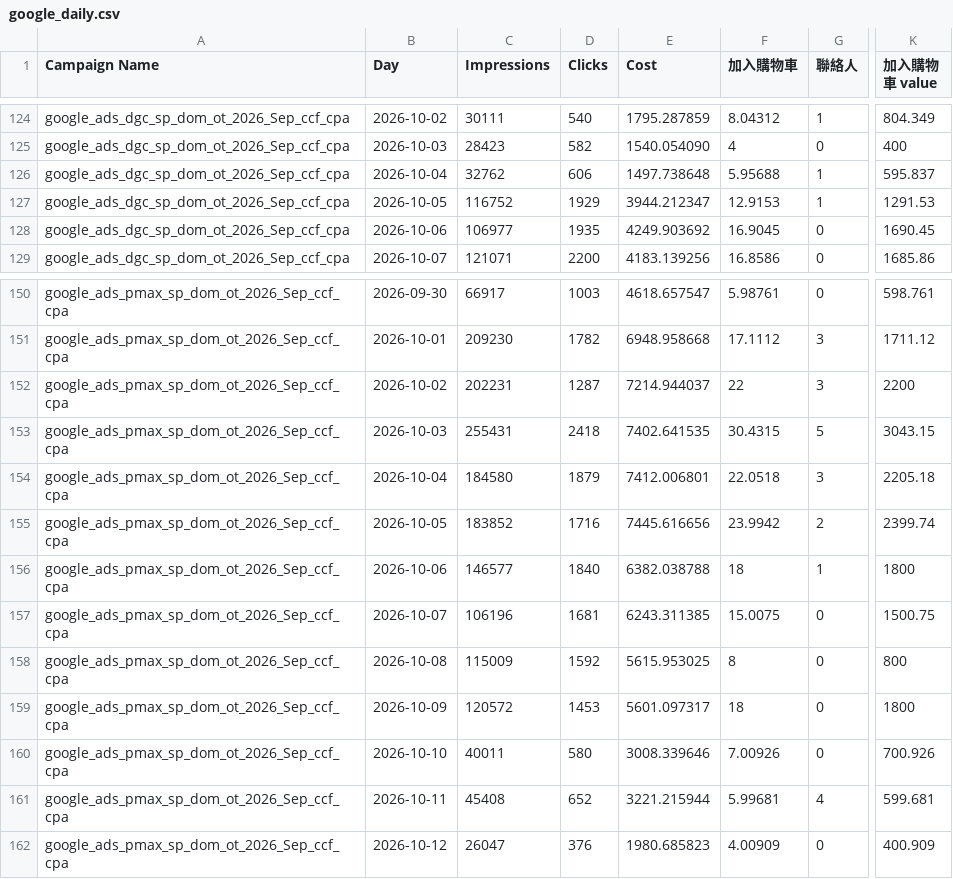
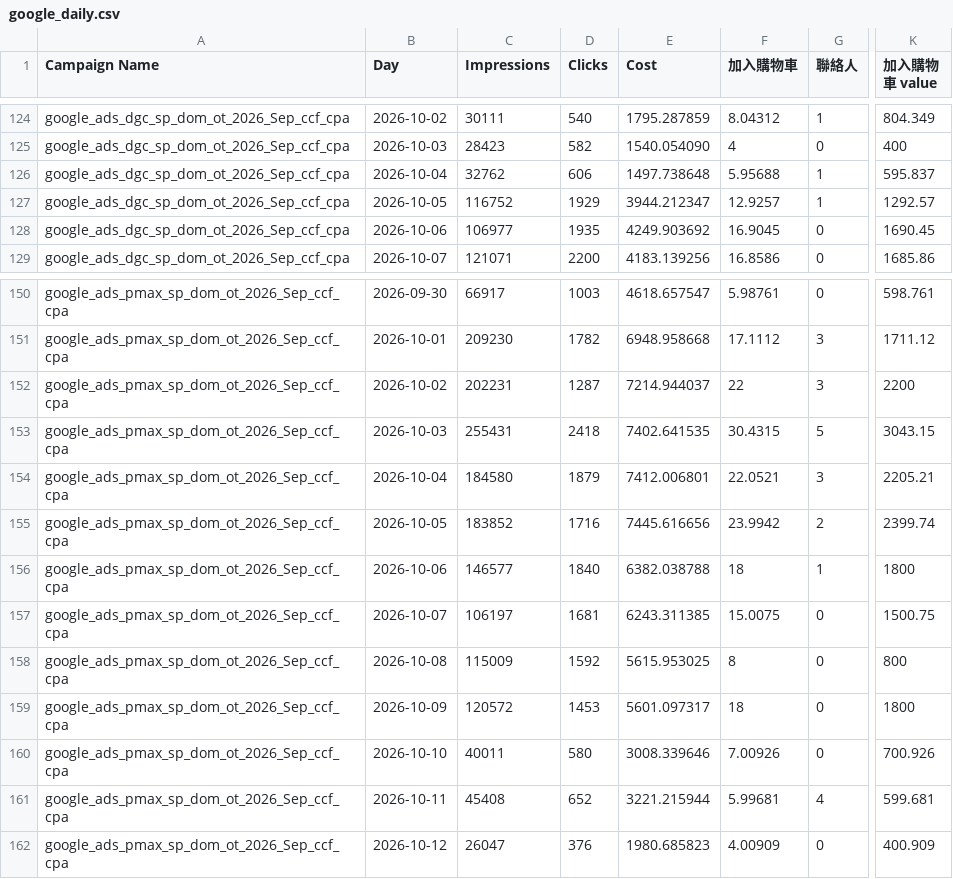
Before and after one commit to eatingxie167-creator/wv-meal-dashboard, a CSV file: google_daily.csv, drawn as a sheet; only a part is shown, gaps mark what is left out; the diff covers the shown part only; the diff names each change by its address in the sheet, - before the commit and + after, or states it on an @@ line.

```diff
--- a/google_daily.csv
+++ b/google_daily.csv
-F127 (加入購物車): 12.9153
+F127 (加入購物車): 12.9257
-K127 (加入購物車 value): 1291.53
+K127 (加入購物車 value): 1292.57
-F154 (加入購物車): 22.0518
+F154 (加入購物車): 22.0521
-K154 (加入購物車 value): 2205.18
+K154 (加入購物車 value): 2205.21
-C157 (Impressions): 106196
+C157 (Impressions): 106197
```
Also changed, not shown: 22 edited cells elsewhere in this file.
